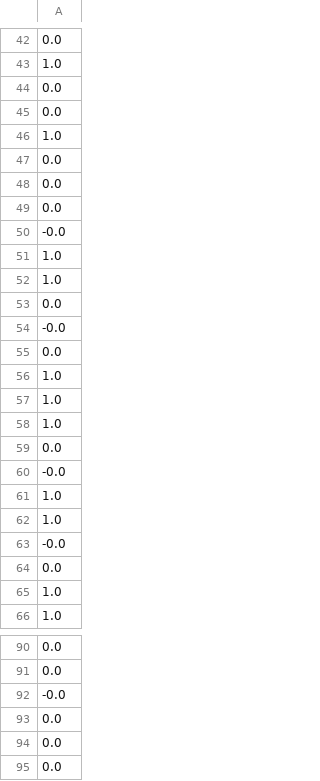
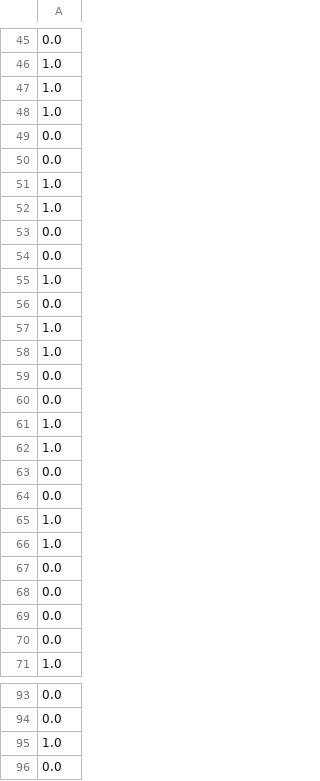
Before and after one commit to aluffman42/CAISO-tranmission-queue-optimization, a CSV file: results/batt_build.csv, drawn as a sheet; only a part is shown, gaps mark what is left out; the shorter side is filled out with more unchanged rows; removed rows and columns are numbered as before the commit, all else as after; the diff covers the shown part only; the diff names each change by its address in the sheet, - before the commit and + after, or states it on an @@ line.

```diff
--- a/results/batt_build.csv
+++ b/results/batt_build.csv
+row 47: 1.0
+row 48: 1.0
-row 15: 0.0
+row 49: 0.0
-row 16: 0.0
+row 50: 0.0
+row 51: 1.0
+row 52: 1.0
-row 50: -0.0
-row 54: -0.0
-row 17: 0.0
+row 63: 0.0
-row 48: 0.0
+row 64: 0.0
+row 65: 1.0
-row 60: -0.0
-row 61: 1.0
+row 2: 1.0
-row 62: 1.0
+row 3: 1.0
-row 63: -0.0
-row 65: 1.0
+row 13: 1.0
-row 49: 0.0
+row 69: 0.0
-row 77: 0.0
+row 70: 0.0
-A95: -0.0
+A95: 1.0
```
Also changed, not shown: 6 added rows, 7 removed rows, 6 moved rows and 3 edited cells elsewhere in this file, results/bus_results.csv, results/constraint_results.csv, 11 other files.
